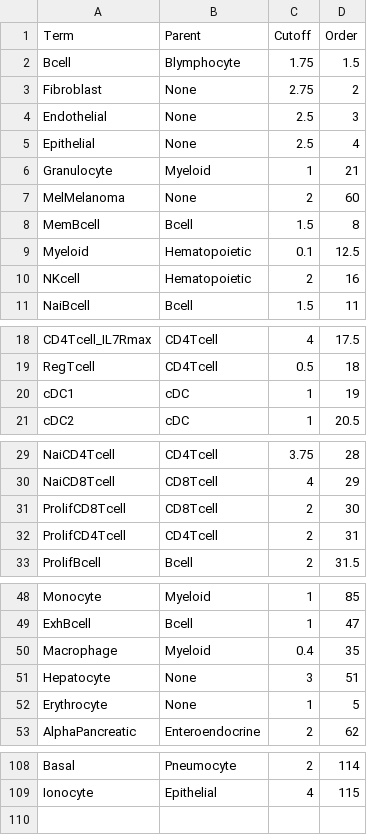
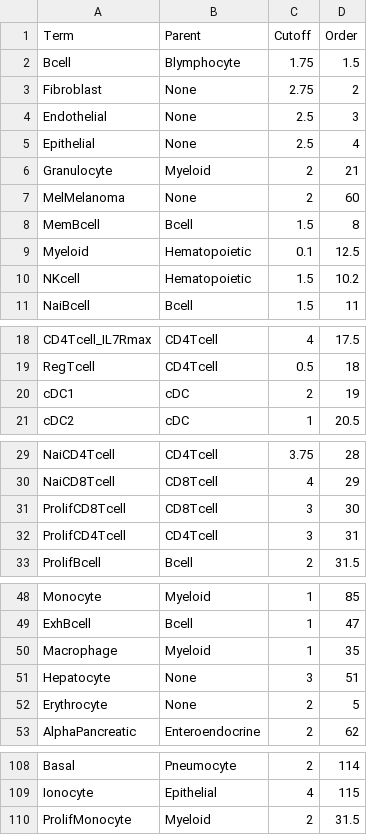
Before and after one commit to paulgeser/besca-bfg, a TSV file: besca/datasets/genesets/CellNames_scseqCMs6_config.mouse.tsv, drawn as a sheet; only a part is shown, gaps mark what is left out; the diff covers the shown part only.

Commit message:
Sig config adjustements for mouse liver
Former-commit-id: a5031c01a09e9deb265511bf7982c09037ac95d4

```diff
--- a/besca/datasets/genesets/CellNames_scseqCMs6_config.mouse.tsv
+++ b/besca/datasets/genesets/CellNames_scseqCMs6_config.mouse.tsv
@@ -5,3 +5,3 @@ Endothelial	None	2.5	3
 Epithelial	None	2.5	4
-Granulocyte	Myeloid	1	21
+Granulocyte	Myeloid	2	21
 MelMelanoma	None	2	60
@@ -9,3 +9,3 @@ MemBcell	Bcell	1.5	8
 Myeloid	Hematopoietic	0.1	12.5
-NKcell	Hematopoietic	2	16
+NKcell	Hematopoietic	1.5	10.2
 NaiBcell	Bcell	1.5	11
@@ -19,3 +19,3 @@ CD4Tcell_IL7Rmax	CD4Tcell	4	17.5
 RegTcell	CD4Tcell	0.5	18
-cDC1	cDC	1	19
+cDC1	cDC	2	19
 cDC2	cDC	1	20.5
@@ -30,4 +30,4 @@ NaiCD4Tcell	CD4Tcell	3.75	28
 NaiCD8Tcell	CD8Tcell	4	29
-ProlifCD8Tcell	CD8Tcell	2	30
-ProlifCD4Tcell	CD4Tcell	2	31
+ProlifCD8Tcell	CD8Tcell	3	30
+ProlifCD4Tcell	CD4Tcell	3	31
 ProlifBcell	Bcell	2	31.5
@@ -49,5 +49,5 @@ Monocyte	Myeloid	1	85
 ExhBcell	Bcell	1	47
-Macrophage	Myeloid	0.4	35
+Macrophage	Myeloid	1	35
 Hepatocyte	None	3	51
-Erythrocyte	None	1	5
+Erythrocyte	None	2	5
 AlphaPancreatic	Enteroendocrine	2	62
@@ -109 +109,2 @@ Basal	Pneumocyte	2	114
 Ionocyte	Epithelial	4	115
+ProlifMonocyte	Myeloid	2	31.5
```
Also changed, not shown: 2 edited cells elsewhere in this file, besca/datasets/genesets/CellNames_scseqCMs6_config.tsv, 1 other file.
